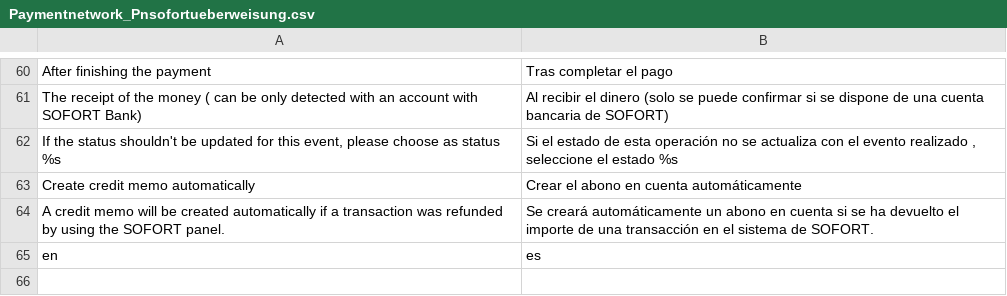
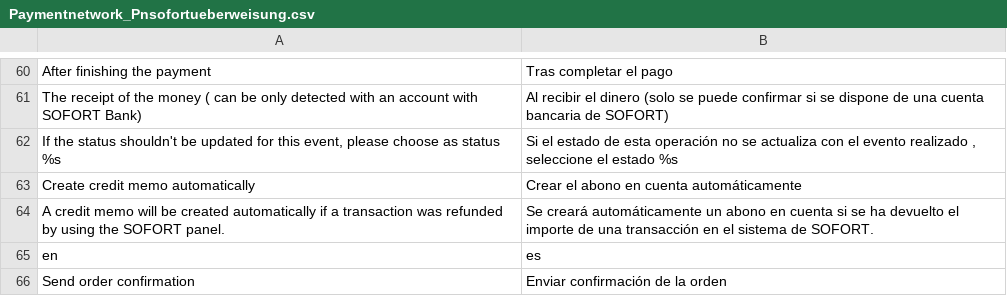
Before and after one commit to OpenMageModuleFostering/pn_sofortueberweisung, a CSV file: app/locale/es_AR/Paymentnetwork_Pnsofortueberweisung.csv, drawn as a sheet; only a part is shown, gaps mark what is left out; the diff names each change by its address in the sheet, - before the commit and + after, or states it on an @@ line.

```diff
--- a/app/locale/es_AR/Paymentnetwork_Pnsofortueberweisung.csv
+++ b/app/locale/es_AR/Paymentnetwork_Pnsofortueberweisung.csv
+row 66: Send order confirmation | Enviar confirmación de la orden
```
Also changed, not shown: app/locale/es_CL/Paymentnetwork_Pnsofortueberweisung.csv, app/locale/fr_CA/Paymentnetwork_Pnsofortueberweisung.csv, 30 other files.
